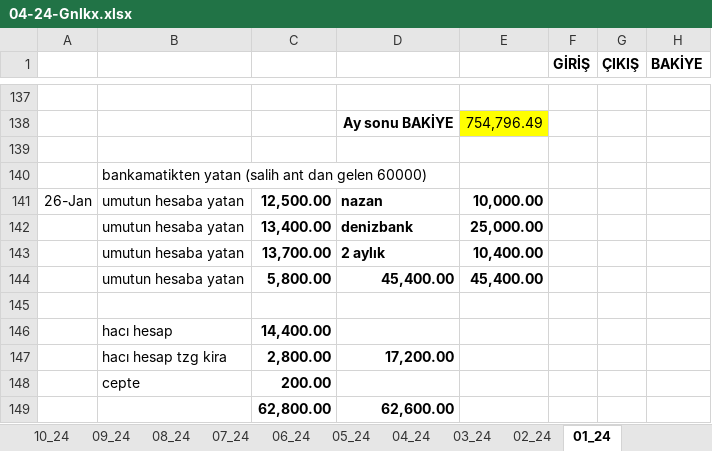
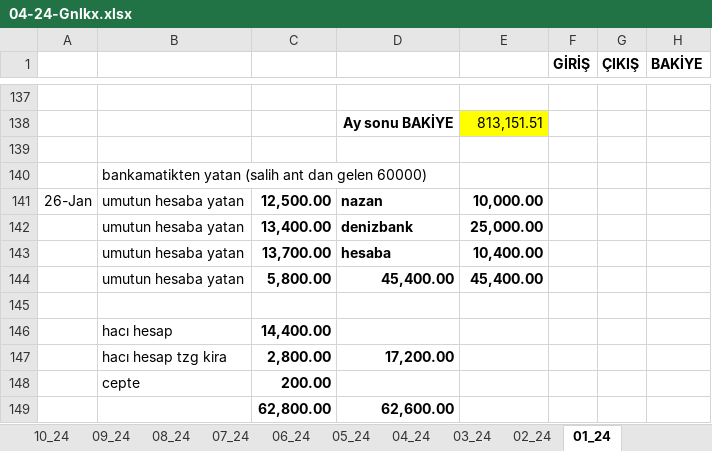
Before and after one commit to roboturx/tdy, an Excel workbook: 04-24-Gnlkx.xlsx, sheet 01_24, drawn as a sheet; only a part is shown, gaps mark what is left out; values as stored, in another font and other column widths than the file's, no borders; the diff covers the shown part only; the diff names each change by its address in the sheet, - before the commit and + after, or states it on an @@ line.

```diff
--- a/04-24-Gnlkx.xlsx (sheet 01_24)
+++ b/04-24-Gnlkx.xlsx (sheet 01_24)
-E138: 754,796.49
+E138: 813,151.51
-D143: 2 aylık
+D143: hesaba
```
Also changed, not shown: 13 added rows, 13 removed rows and 7 edited cells elsewhere in this sheet, sheet 03_24, sheet GNLK-_2024, sheet 08_24, sheet 07_24, sheet 05_24, sheet 04_24, 2 more sheets, formulas that keep their value, 05-24-YTRM.xlsx.
